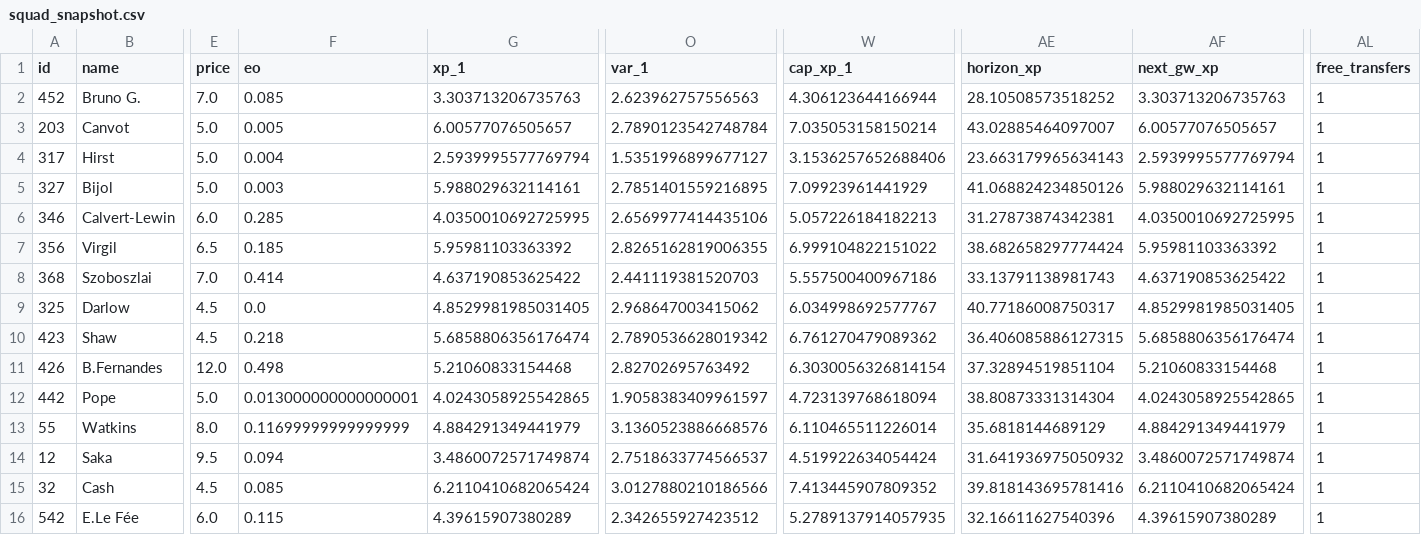
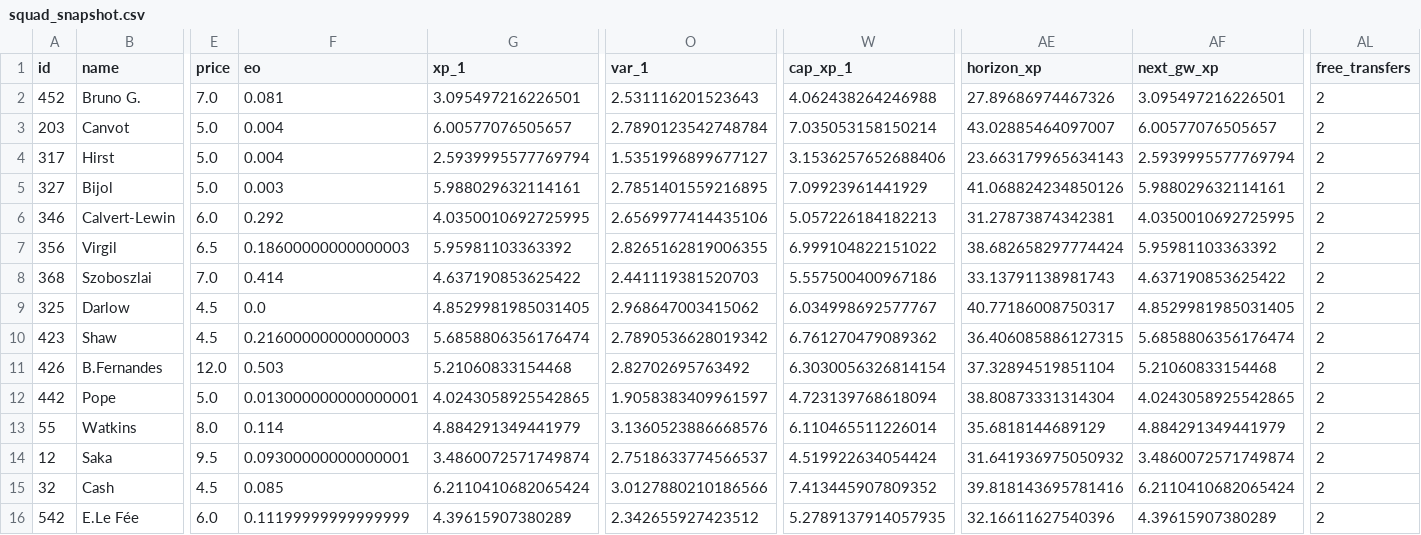
Before and after one commit to truong-tt/fpl-ml-manager, a CSV file: data/processed/squad_snapshot.csv, drawn as a sheet; only a part is shown, gaps mark what is left out; the diff names each change by its address in the sheet, - before the commit and + after, or states it on an @@ line.

```diff
--- a/data/processed/squad_snapshot.csv
+++ b/data/processed/squad_snapshot.csv
-F2 (eo): 0.085
+F2 (eo): 0.081
-G2 (xp_1): 3.303713206735763
+G2 (xp_1): 3.095497216226501
-O2 (var_1): 2.623962757556563
+O2 (var_1): 2.531116201523643
-W2 (cap_xp_1): 4.306123644166944
+W2 (cap_xp_1): 4.062438264246988
-AE2 (horizon_xp): 28.10508573518252
+AE2 (horizon_xp): 27.89686974467326
-AF2 (next_gw_xp): 3.303713206735763
+AF2 (next_gw_xp): 3.095497216226501
-AL2:AL16 (free_transfers): 1
+AL2:AL16 (free_transfers): 2
-F3 (eo): 0.005
+F3 (eo): 0.004
-F6 (eo): 0.285
+F6 (eo): 0.292
-F7 (eo): 0.185
+F7 (eo): 0.18600000000000003
-F10 (eo): 0.218
+F10 (eo): 0.21600000000000003
-F11 (eo): 0.498
+F11 (eo): 0.503
-F13 (eo): 0.11699999999999999
+F13 (eo): 0.114
-F14 (eo): 0.094
+F14 (eo): 0.09300000000000001
-F16 (eo): 0.115
+F16 (eo): 0.11199999999999999
```
Also changed, not shown: data/players.csv, 1 other file.
